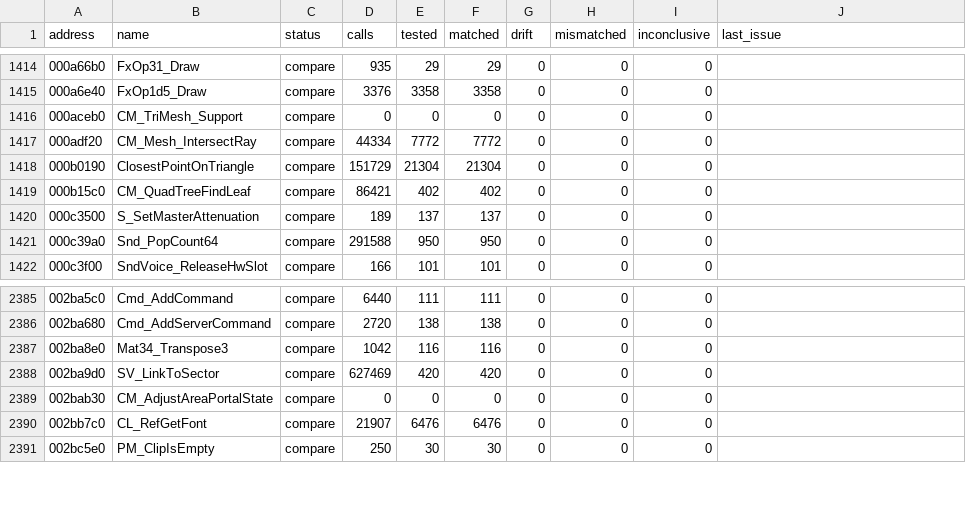
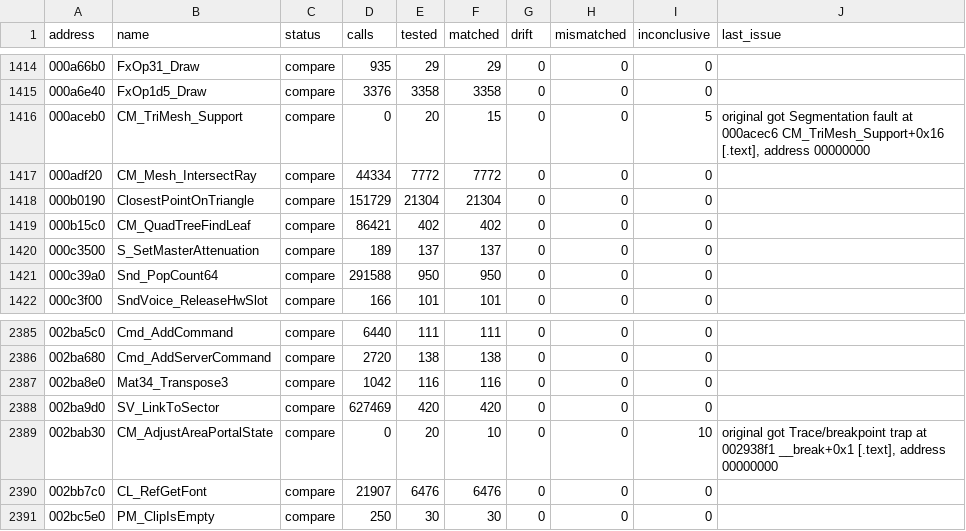
Before and after one commit to SmokeDoggy044/CoD2-BRO-Decomp, a CSV file: tools/data/functions.csv, drawn as a sheet; only a part is shown, gaps mark what is left out.

```diff
--- a/tools/data/functions.csv
+++ b/tools/data/functions.csv
@@ -1415,3 +1415,3 @@ address,name,status,calls,tested,matched,drift,mismatched,inconclusive,last_issu
 000a6e40,FxOp1d5_Draw,compare,3376,3358,3358,0,0,0,""
-000aceb0,CM_TriMesh_Support,compare,0,0,0,0,0,0,""
+000aceb0,CM_TriMesh_Support,compare,0,20,15,0,0,5,"original got Segmentation fault at 000acec6 CM_TriMesh_Support+0x16 [.text], address 00000000"
 000adf20,CM_Mesh_IntersectRay,compare,44334,7772,7772,0,0,0,""
@@ -2388,3 +2388,3 @@ address,name,status,calls,tested,matched,drift,mismatched,inconclusive,last_issu
 002ba9d0,SV_LinkToSector,compare,627469,420,420,0,0,0,""
-002bab30,CM_AdjustAreaPortalState,compare,0,0,0,0,0,0,""
+002bab30,CM_AdjustAreaPortalState,compare,0,20,10,0,0,10,"original got Trace/breakpoint trap at 002938f1 __break+0x1 [.text], address 00000000"
 002bb7c0,CL_RefGetFont,compare,21907,6476,6476,0,0,0,""
```
Also changed, not shown: tools/data/offline.csv, 4 other files.
